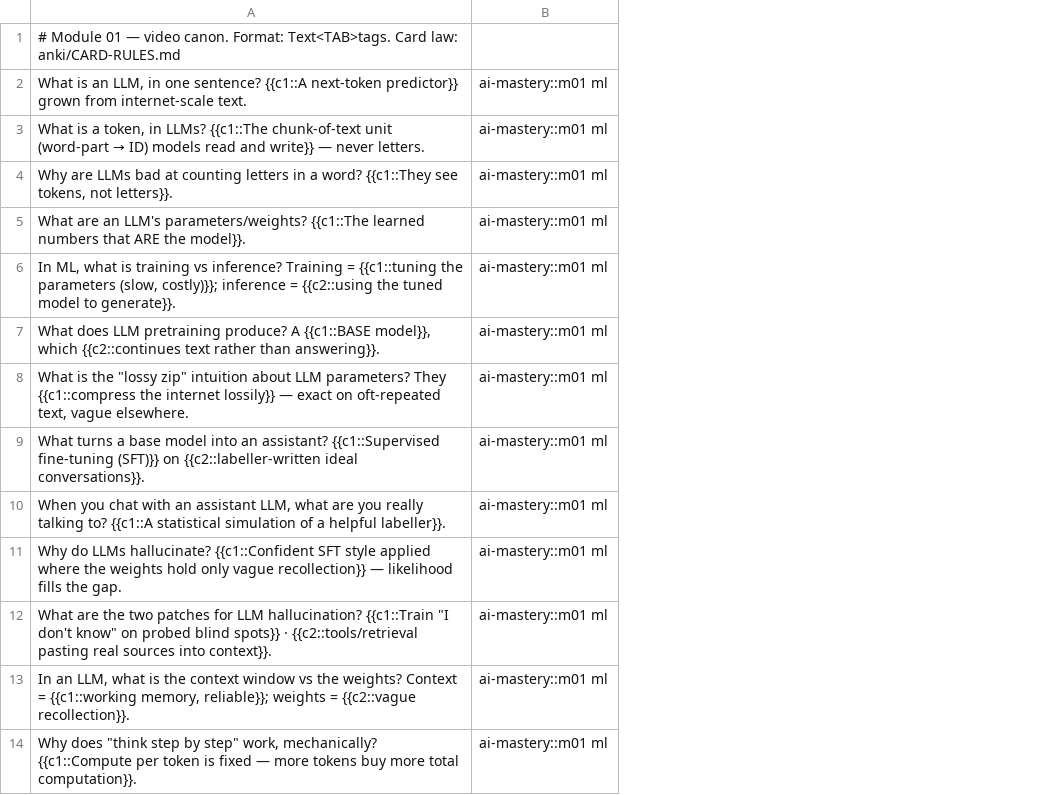
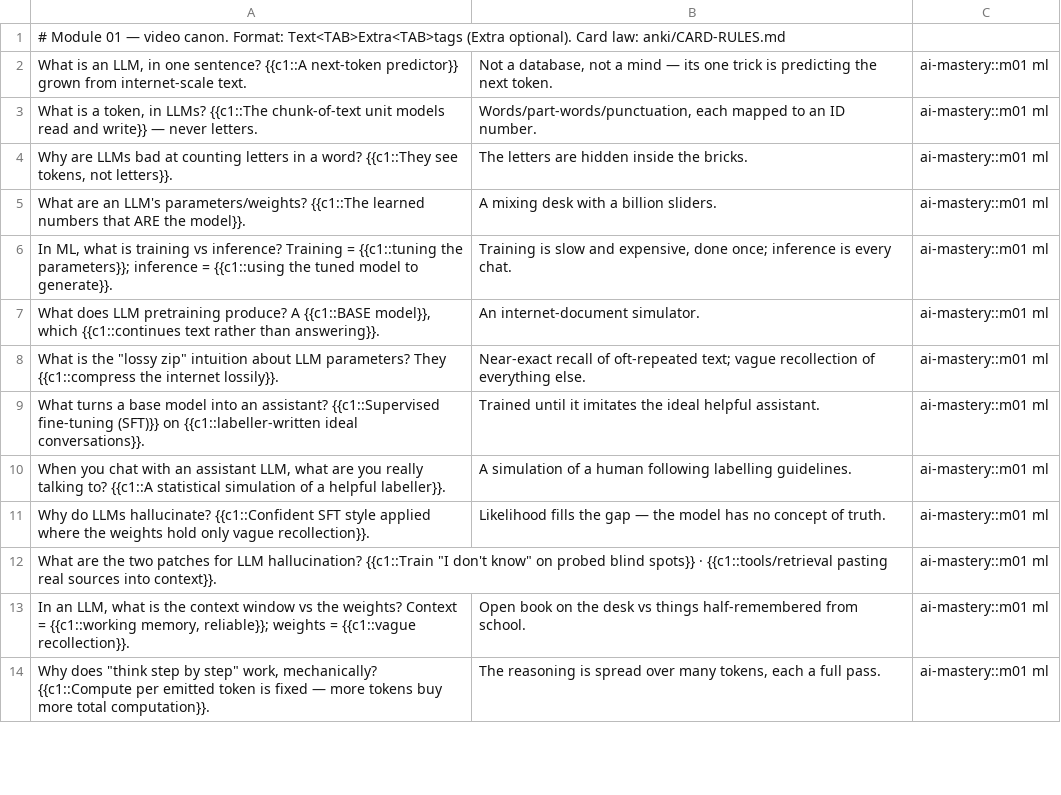
Before and after one commit to samrathsingh302/ai-mastery, a TSV file: anki/cards/m01-video-canon.tsv, drawn as a sheet; only a part is shown; the diff covers the shown part only; the diff names each change by its address in the sheet, - before the commit and + after, or states it on an @@ line.

Commit message:
anki deck v5: c1-only law + Back Extra field (Samrath's rulings)
- never c2/c3: every blank is {{c1::...}} so all parts hide on ONE card, answered
  together like a Q->A card - importer now hard-fails any c2+
- new 3-column format Text<TAB>Extra<TAB>tags: Back Extra carries answer-side context
  (hooks, analogies, examples, the why, alternatives) - populated across all 15 files,
  incl. the answer-leaking examples which now live there instead of inside the cloze
- CARD-RULES.md rules 3/5 + checklist items 3/5 + mechanics updated to match
- deck swapped + verified live: 294 notes / 294 cards (one card per note, as intended)

```diff
--- a/anki/cards/m01-video-canon.tsv
+++ b/anki/cards/m01-video-canon.tsv
+column B, rows 2-14: Not a database, not a mind — its one trick is predicting the next token. | Words/part-words/punctuation, each mapped to an ID number. | The letters are hidden inside the bricks. | A mixing desk with a billion sliders. | Training is slow and expensive, done once; inference is every chat. | An internet-document simulator. | Near-exact recall of oft-repeated text; vague recollection of everything else. | Trained until it imitates the ideal helpful assistant. | A simulation of a human following labelling guidelines. | Likelihood fills the gap — the model has no concept of truth. |  | Open book on the desk vs things half-remembered from school. | The reasoning is spread over many tokens, each a full pass.
-A1: …canon. Format: Text<TAB>tags. Card law:…
+A1: …canon. Format: Text<TAB>Extra<TAB>tags (Extra optional). Card law:…
@@ A3: …chunk-of-text unit (word-part → ID) models read… → …chunk-of-text unit models read… @@
-A6: …{{c1::tuning the parameters (slow, costly)}}; inference = {{c2::using the tuned…
+A6: …{{c1::tuning the parameters}}; inference = {{c1::using the tuned…
-A7: …model}}, which {{c2::continues text rather…
+A7: …model}}, which {{c1::continues text rather…
-A8: …the internet lossily}} — exact on oft-repeated text, vague elsewhere.
+A8: …the internet lossily}}.
-A9: …(SFT)}} on {{c2::labeller-written ideal conversations}}.
+A9: …(SFT)}} on {{c1::labeller-written ideal conversations}}.
-A11: …only vague recollection}} — likelihood fills the gap.
+A11: …only vague recollection}}.
-A12: …spots}} · {{c2::tools/retrieval pasting real…
+A12: …spots}} · {{c1::tools/retrieval pasting real…
-A13: …weights = {{c2::vague recollection}}.
+A13: …weights = {{c1::vague recollection}}.
-A14: …{{c1::Compute per token is…
+A14: …{{c1::Compute per emitted token is…
```
Also changed, not shown: 10 edited cells elsewhere in this file, anki/cards/m02-tutor-setup.tsv, anki/cards/m03-cs50p.tsv, 14 other files.
